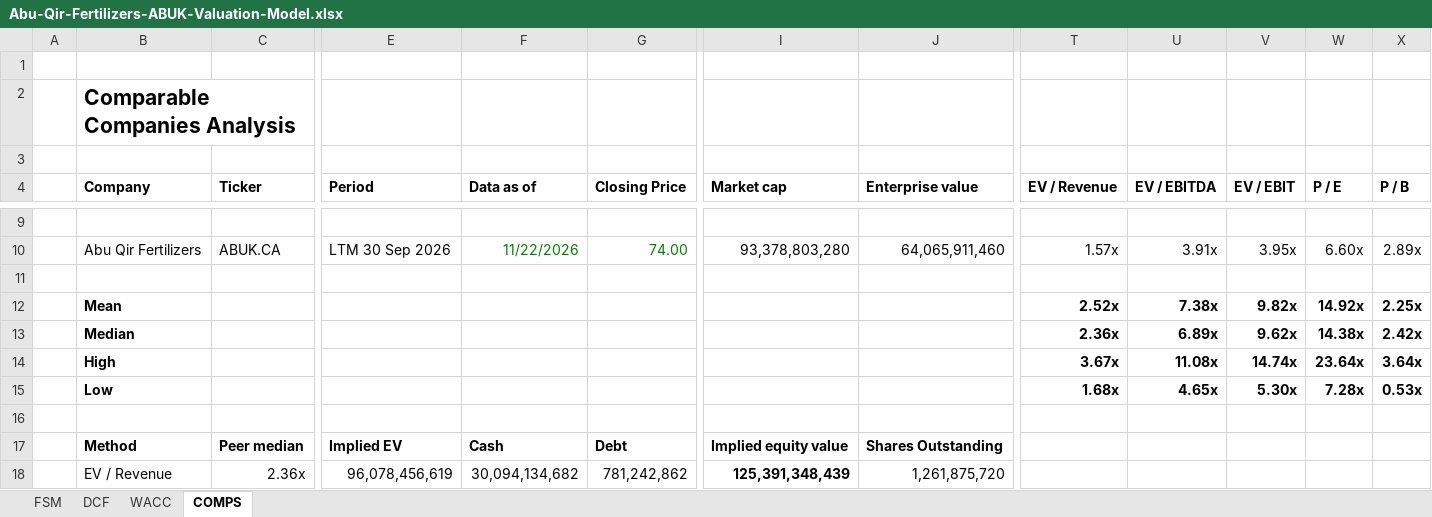
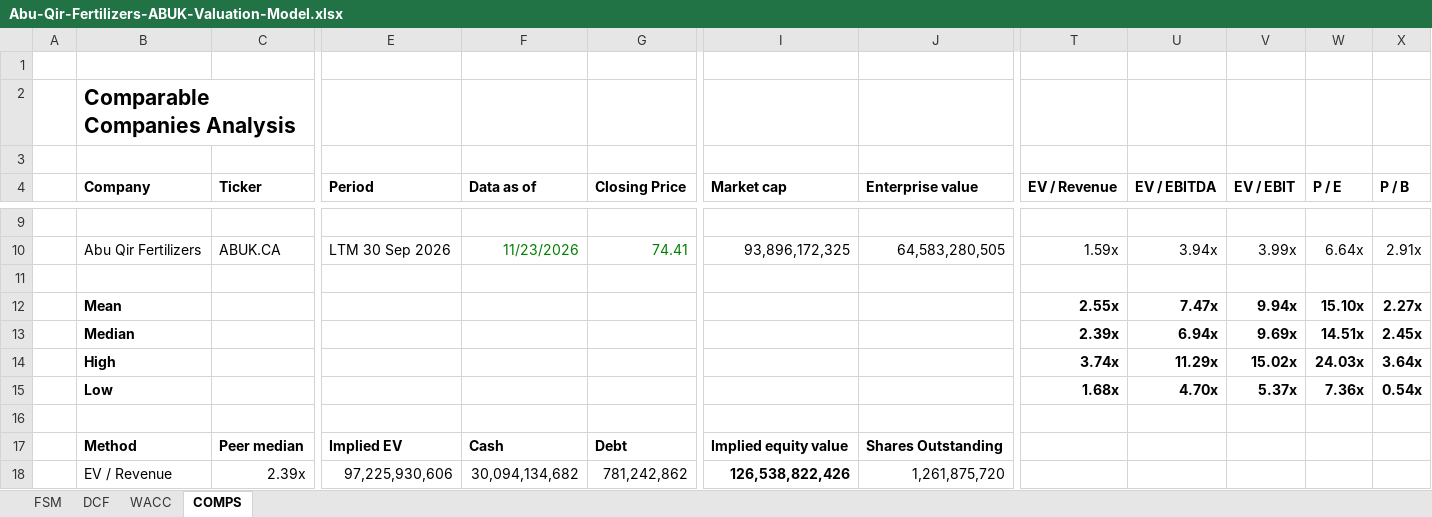
Before and after one commit to tylerharrrb-glitch/AhmedWaelPortfolio, an Excel workbook: models/Abu-Qir-Fertilizers-ABUK-Valuation-Model.xlsx, sheet COMPS, drawn as a sheet; only a part is shown, gaps mark what is left out; values as stored, in another font and other column widths than the file's, no borders; the diff covers the shown part only; the diff names each change by its address in the sheet, - before the commit and + after, or states it on an @@ line.

```diff
--- a/models/Abu-Qir-Fertilizers-ABUK-Valuation-Model.xlsx (sheet COMPS)
+++ b/models/Abu-Qir-Fertilizers-ABUK-Valuation-Model.xlsx (sheet COMPS)
-F10 (Data as of): 11/22/2026
+F10 (Data as of): 11/23/2026
-G10 (Closing Price): 74.00
+G10 (Closing Price): 74.41
-I10 (Market cap): 93,378,803,280
+I10 (Market cap): 93,896,172,325
-J10 (Enterprise value): 64,065,911,460
+J10 (Enterprise value): 64,583,280,505
-T10 (EV / Revenue): 1.57x
+T10 (EV / Revenue): 1.59x
-U10 (EV / EBITDA): 3.91x
+U10 (EV / EBITDA): 3.94x
-V10 (EV / EBIT): 3.95x
+V10 (EV / EBIT): 3.99x
-W10 (P / E): 6.60x
+W10 (P / E): 6.64x
-X10 (P / B): 2.89x
+X10 (P / B): 2.91x
-T12 (EV / Revenue): 2.52x
+T12 (EV / Revenue): 2.55x
-U12 (EV / EBITDA): 7.38x
+U12 (EV / EBITDA): 7.47x
-V12 (EV / EBIT): 9.82x
+V12 (EV / EBIT): 9.94x
-W12 (P / E): 14.92x
+W12 (P / E): 15.10x
-X12 (P / B): 2.25x
+X12 (P / B): 2.27x
-T13 (EV / Revenue): 2.36x
+T13 (EV / Revenue): 2.39x
-U13 (EV / EBITDA): 6.89x
+U13 (EV / EBITDA): 6.94x
-V13 (EV / EBIT): 9.62x
+V13 (EV / EBIT): 9.69x
-W13 (P / E): 14.38x
+W13 (P / E): 14.51x
-X13 (P / B): 2.42x
+X13 (P / B): 2.45x
-T14 (EV / Revenue): 3.67x
+T14 (EV / Revenue): 3.74x
-U14 (EV / EBITDA): 11.08x
+U14 (EV / EBITDA): 11.29x
-V14 (EV / EBIT): 14.74x
+V14 (EV / EBIT): 15.02x
-W14 (P / E): 23.64x
+W14 (P / E): 24.03x
-U15 (EV / EBITDA): 4.65x
+U15 (EV / EBITDA): 4.70x
-V15 (EV / EBIT): 5.30x
+V15 (EV / EBIT): 5.37x
-W15 (P / E): 7.28x
+W15 (P / E): 7.36x
-X15 (P / B): 0.53x
+X15 (P / B): 0.54x
-C18 (Ticker): 2.36x
+C18 (Ticker): 2.39x
-E18 (Period): 96,078,456,619
+E18 (Period): 97,225,930,606
-I18 (Market cap): 125,391,348,439
+I18 (Market cap): 126,538,822,426
```
Also changed, not shown: 51 edited cells elsewhere in this sheet, sheet DCF, sheet WACC, sheet FSM, formulas that keep their value, charts or pictures, 2 other files.
